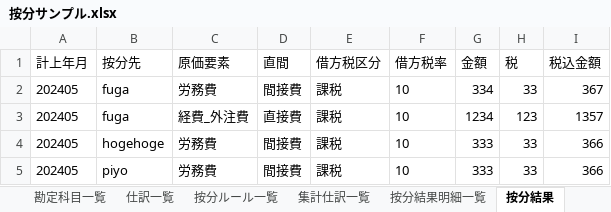
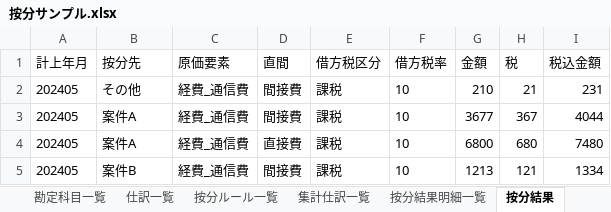
Before and after one commit to Moiterika/teckbookfest18-sample, an Excel workbook: cmd/tbf18/按分サンプル.xlsx, sheet 按分結果, drawn as a sheet; values as stored, in another font and other column widths than the file's, no borders; removed rows and columns are numbered as before the commit, all else as after; the diff names each change by its address in the sheet, - before the commit and + after, or states it on an @@ line.

```diff
--- a/cmd/tbf18/按分サンプル.xlsx (sheet 按分結果)
+++ b/cmd/tbf18/按分サンプル.xlsx (sheet 按分結果)
-B2 (按分先): fuga
+B2 (按分先): その他
-C2 (原価要素): 労務費
+C2 (原価要素): 経費_通信費
-G2 (金額): 334
+G2 (金額): 210
-H2 (税): 33
+H2 (税): 21
-I2 (税込金額): 367
+I2 (税込金額): 231
+row 3: 202405 | 案件A | 経費_通信費 | 間接費 | 課税 | 10 | 3677 | 367 | 4044
-B4 (按分先): fuga
+B4 (按分先): 案件A
-C4 (原価要素): 経費_外注費
+C4 (原価要素): 経費_通信費
-G4 (金額): 1234
+G4 (金額): 6800
-H4 (税): 123
+H4 (税): 680
-I4 (税込金額): 1357
+I4 (税込金額): 7480
-B5 (按分先): hogehoge
+B5 (按分先): 案件B
-C5 (原価要素): 労務費
+C5 (原価要素): 経費_通信費
-G5 (金額): 333
+G5 (金額): 1213
-H5 (税): 33
+H5 (税): 121
-I5 (税込金額): 366
+I5 (税込金額): 1334
-row 5: 202405 | piyo | 労務費 | 間接費 | 課税 | 10 | 333 | 33 | 366
```
Also changed, not shown: sheet 仕訳一覧, sheet 按分結果明細一覧, sheet 按分ルール一覧, sheet 集計仕訳一覧, 9 other files.
